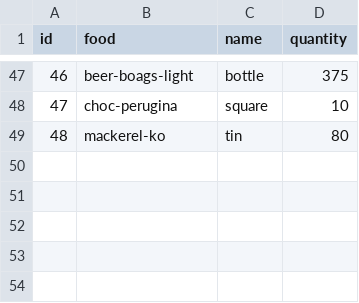
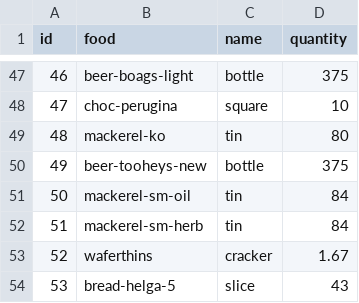
Before and after one commit to MachFour/macros-data, a CSV file: servings.csv, drawn as a sheet; only a part is shown, gaps mark what is left out; the diff names each change by its address in the sheet, - before the commit and + after, or states it on an @@ line.

```diff
--- a/servings.csv
+++ b/servings.csv
+row 50: 49 | beer-tooheys-new | bottle | 375
+row 51: 50 | mackerel-sm-oil | tin | 84
+row 52: 51 | mackerel-sm-herb | tin | 84
+row 53: 52 | waferthins | cracker | 1.67
+row 54: 53 | bread-helga-5 | slice | 43
```
Also changed, not shown: foods.csv, 1 other file.
